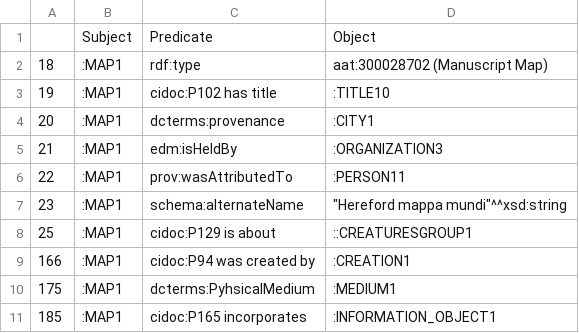
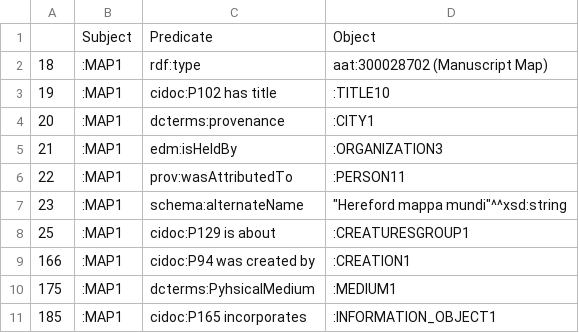
Before and after one commit to KOProjectGroup/LODgendary-creatures, a CSV file: KO/items_CSVs/item5.csv, drawn as a sheet.

```diff
--- a/KO/items_CSVs/item5.csv
+++ b/KO/items_CSVs/item5.csv
@@ -7,3 +7,3 @@
 23,:MAP1,schema:alternateName,"""Hereford mappa mundi""^^xsd:string"
-25,:MAP1,cidoc:P129 is about,::CREATURESGROUP1
+25,:MAP1,cidoc:P129 is about,:CREATURESGROUP1
 166,:MAP1,cidoc:P94 was created by ,:CREATION1
```
Also changed, not shown: KO/graph_data.csv, KO/items_CSVs/item6.csv, 4 other files.
